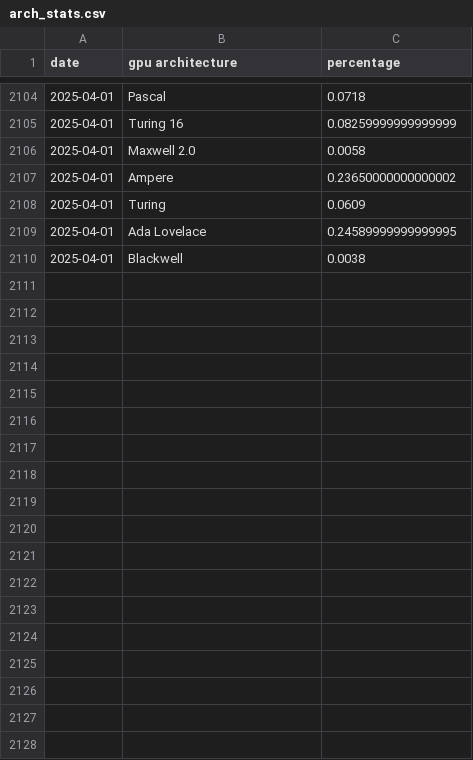
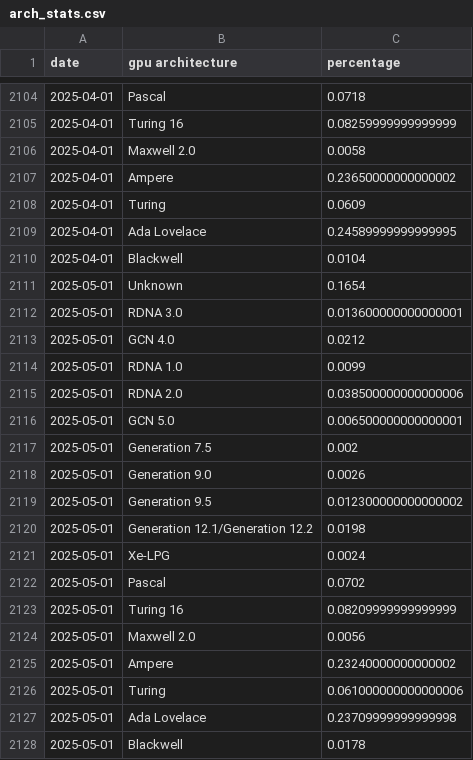
Before and after one commit to Devaniti/SteamHWSurveyGPUArchStats, a CSV file: arch_stats.csv, drawn as a sheet; only a part is shown, gaps mark what is left out; the diff covers the shown part only.

```diff
--- a/arch_stats.csv
+++ b/arch_stats.csv
@@ -2109,2 +2109,20 @@ date,gpu architecture,percentage
 2025-04-01,Ada Lovelace,0.24589999999999995
-2025-04-01,Blackwell,0.0038
+2025-04-01,Blackwell,0.0104
+2025-05-01,Unknown,0.1654
+2025-05-01,RDNA 3.0,0.013600000000000001
+2025-05-01,GCN 4.0,0.0212
+2025-05-01,RDNA 1.0,0.0099
+2025-05-01,RDNA 2.0,0.038500000000000006
+2025-05-01,GCN 5.0,0.006500000000000001
+2025-05-01,Generation 7.5,0.002
+2025-05-01,Generation 9.0,0.0026
+2025-05-01,Generation 9.5,0.012300000000000002
+2025-05-01,Generation 12.1/Generation 12.2,0.0198
+2025-05-01,Xe-LPG,0.0024
+2025-05-01,Pascal,0.0702
+2025-05-01,Turing 16,0.08209999999999999
+2025-05-01,Maxwell 2.0,0.0056
+2025-05-01,Ampere,0.23240000000000002
+2025-05-01,Turing,0.061000000000000006
+2025-05-01,Ada Lovelace,0.23709999999999998
+2025-05-01,Blackwell,0.0178
```
Also changed, not shown: 18 added rows and 2 edited cells elsewhere in this file, arch_mapping.csv, arch_stats_dx12.csv, 2 other files.
